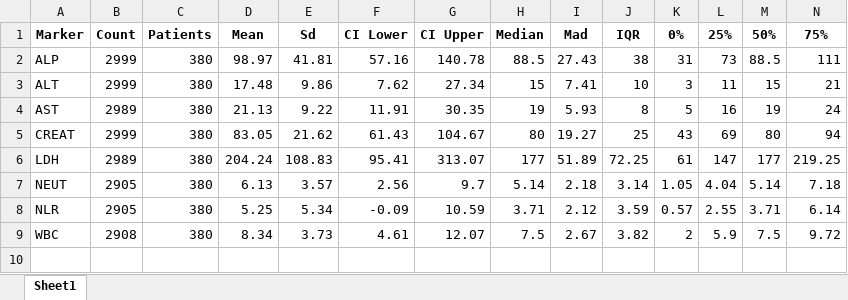
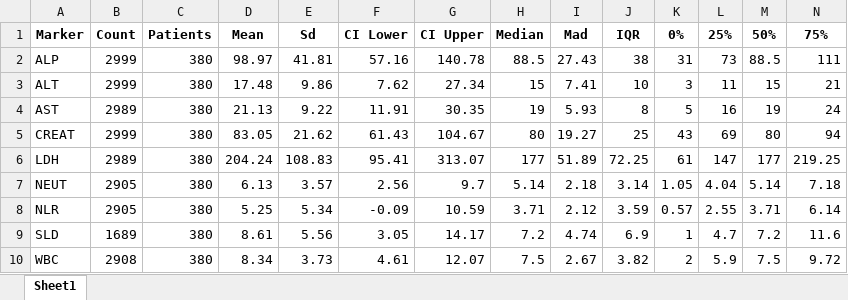
Before and after one commit to annykay/GAMproj, an Excel workbook: DerivedData/MarkerStat.xlsx, sheet Sheet1, drawn as a sheet; only a part is shown; values as stored, in another font and other column widths than the file's, no borders; rows hold the shown columns only; the diff names each change by its address in the sheet, - before the commit and + after, or states it on an @@ line.

```diff
--- a/DerivedData/MarkerStat.xlsx (sheet Sheet1)
+++ b/DerivedData/MarkerStat.xlsx (sheet Sheet1)
+row 9: SLD | 1689 | 380 | 8.61 | 5.56 | 3.05 | 14.17 | 7.2 | 4.74 | 6.9 | 1 | 4.7 | 7.2 | 11.6
```
Also changed, not shown: 12 other files.
